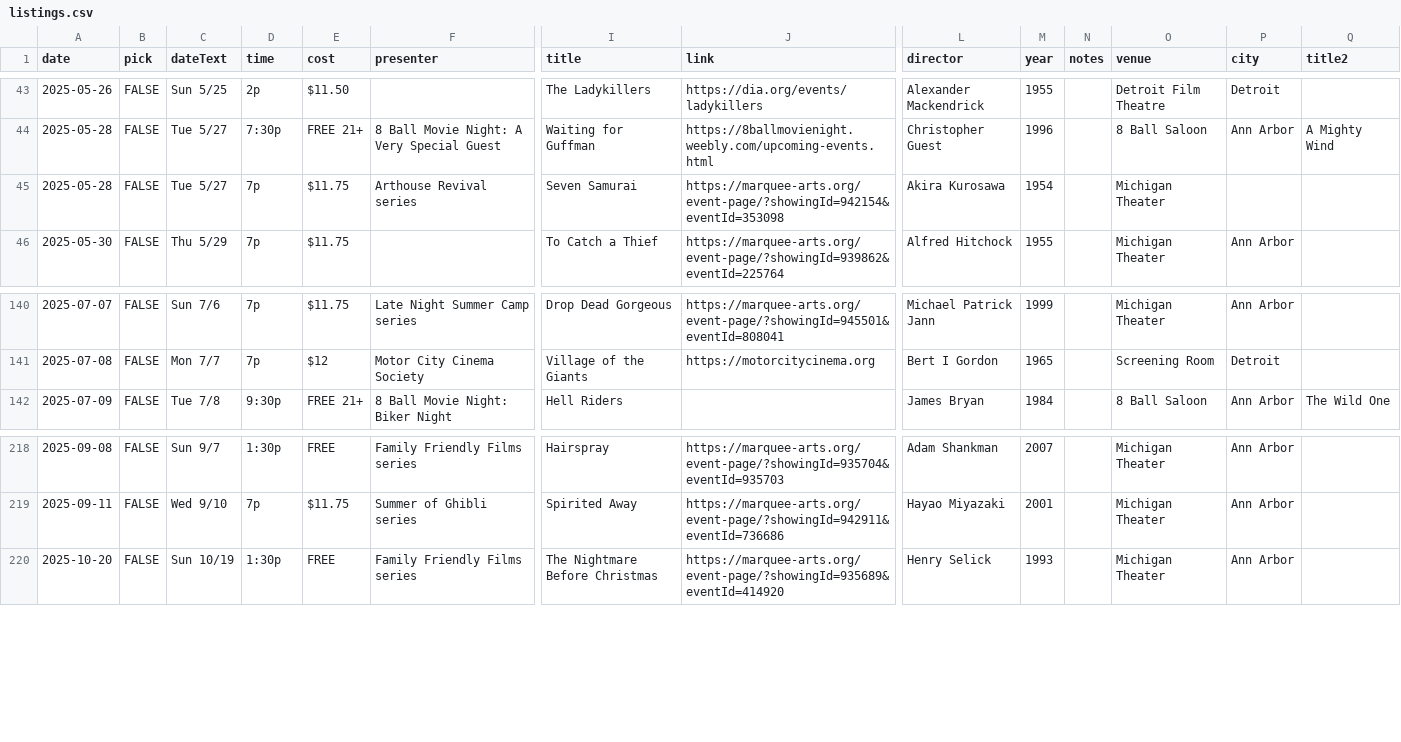
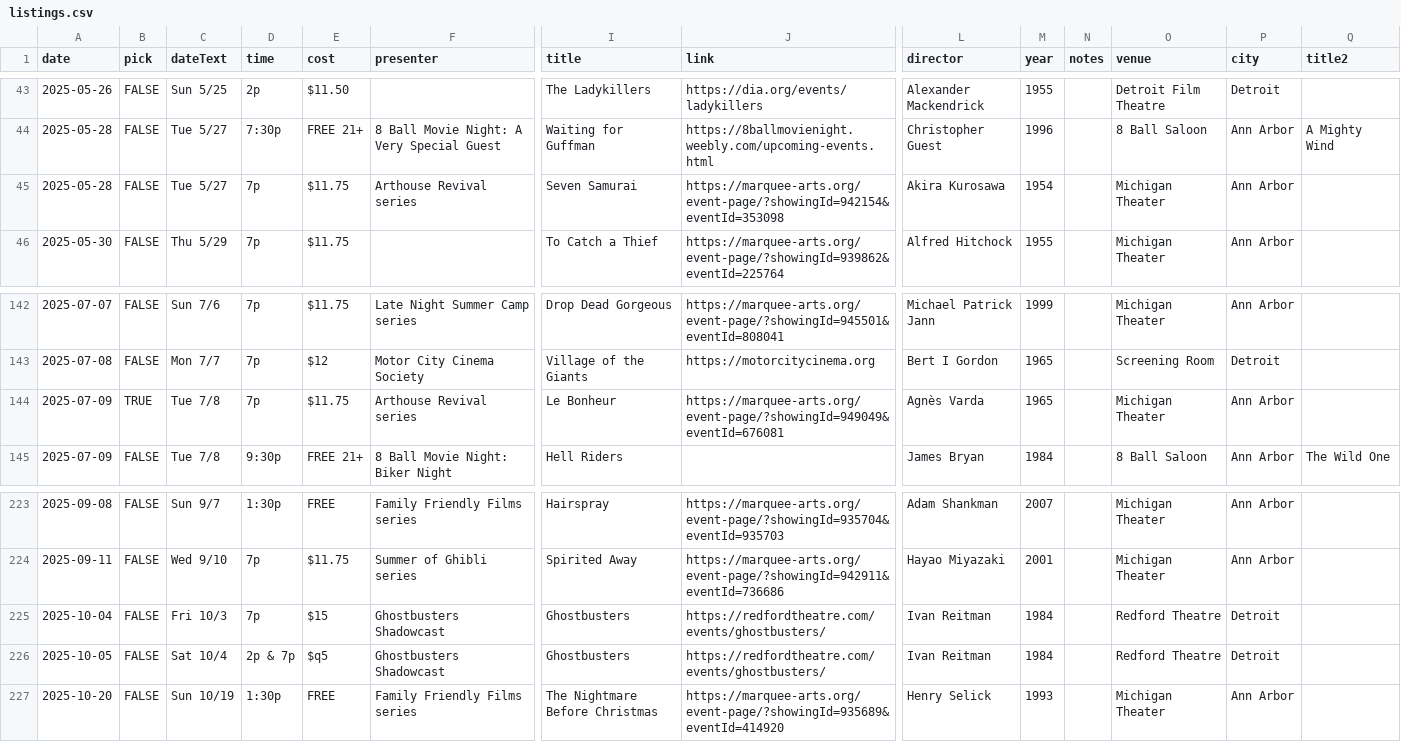
Before and after one commit to ypsijav/ypsijav.github.io, a CSV file: listings.csv, drawn as a sheet; only a part is shown, gaps mark what is left out; rows hold the shown columns only; the diff covers the shown part only; the diff names each change by its address in the sheet, - before the commit and + after, or states it on an @@ line.

```diff
--- a/listings.csv
+++ b/listings.csv
-P45 (city): (empty)
+P45 (city): Ann Arbor
+row 144: 2025-07-09 | TRUE | Tue 7/8 | 7p | $11.75 | Arthouse Revival series | Le Bonheur | https://marquee-arts.org/event-page/?showingId=949049&eventId=676081 | Agnès Varda | 1965 |  | Michigan Theater | Ann Arbor
+row 225: 2025-10-04 | FALSE | Fri 10/3 | 7p | $15 | Ghostbusters Shadowcast | Ghostbusters | https://redfordtheatre.com/events/ghostbusters/ | Ivan Reitman | 1984 |  | Redford Theatre | Detroit
+row 226: 2025-10-05 | FALSE | Sat 10/4 | 2p & 7p | $q5 | Ghostbusters Shadowcast | Ghostbusters | https://redfordtheatre.com/events/ghostbusters/ | Ivan Reitman | 1984 |  | Redford Theatre | Detroit
```
Also changed, not shown: 4 added rows and 8 edited cells elsewhere in this file.
